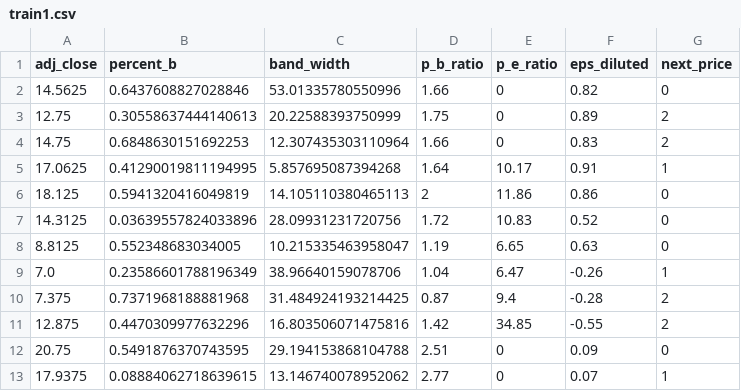
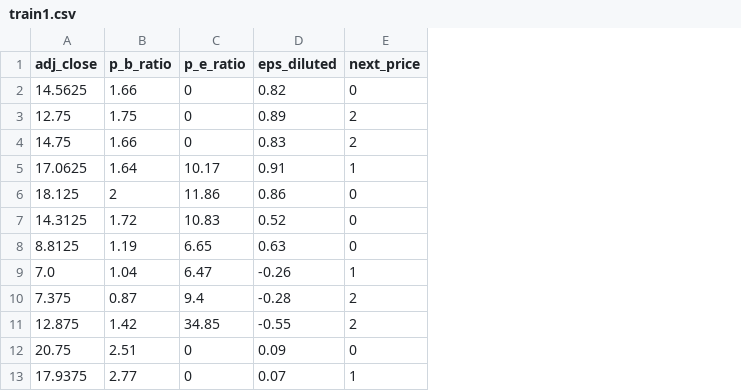
Before and after one commit to allanpichardo/prognosticator, a CSV file: csv/train/train1.csv, drawn as a sheet; only a part is shown; the diff names each change by its address in the sheet, - before the commit and + after, or states it on an @@ line.

Commit message:
removed bollinger indicators and doubled the data set

```diff
--- a/csv/train/train1.csv
+++ b/csv/train/train1.csv
-column B (percent_b), rows 2-13: 0.6437608827028846 | 0.30558637444140613 | 0.6848630151692253 | 0.41290019811194995 | 0.5941320416049819 | 0.03639557824033896 | 0.552348683034005 | 0.23586601788196349 | 0.7371968188881968 | 0.4470309977632296 | 0.5491876370743595 | 0.08884062718639615
-column C (band_width), rows 2-13: 53.01335780550996 | 20.22588393750999 | 12.307435303110964 | 5.857695087394268 | 14.105110380465113 | 28.09931231720756 | 10.215335463958047 | 38.96640159078706 | 31.484924193214425 | 16.803506071475816 | 29.194153868104788 | 13.146740078952062
```
Also changed, not shown: csv/train/combined.csv, csv/train/train2.csv, 21 other files.
